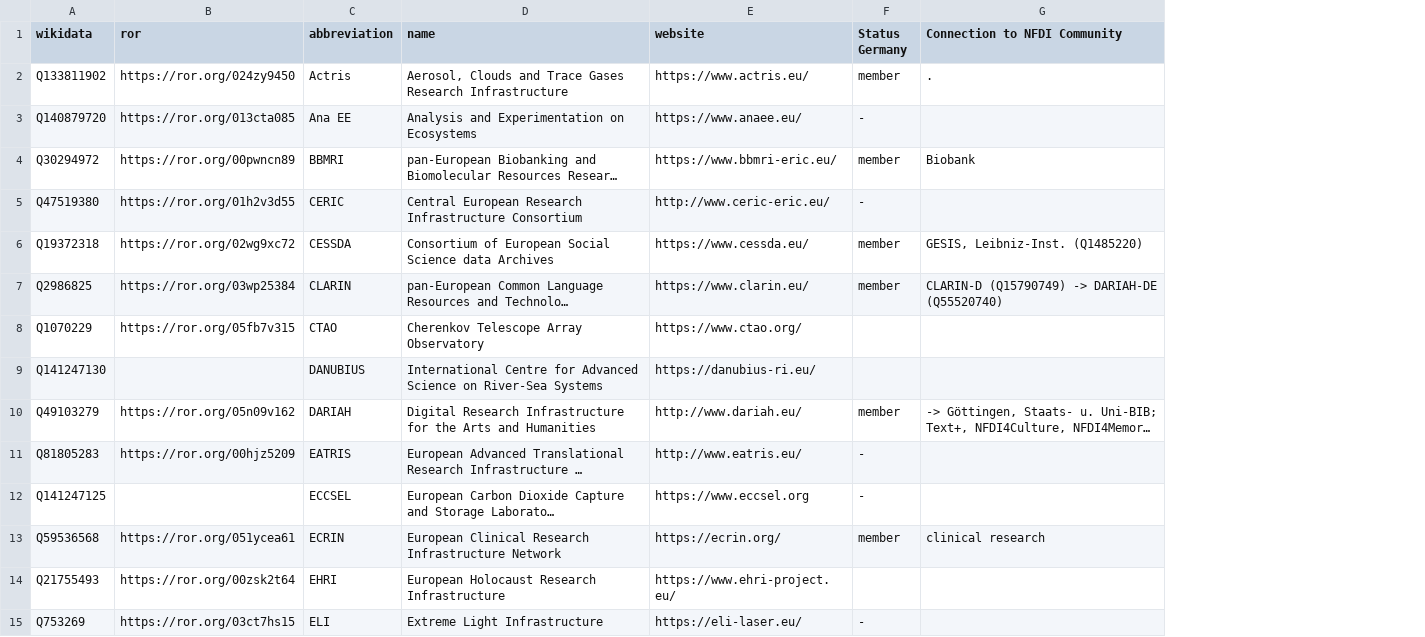
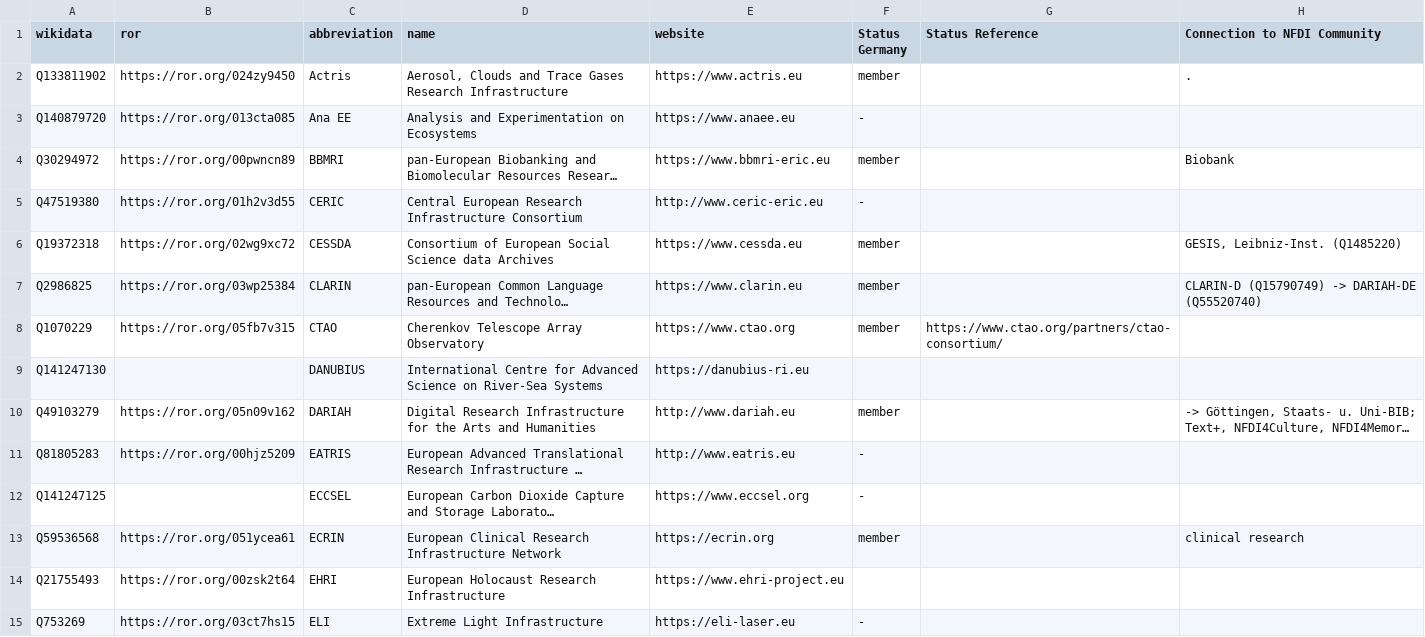
Before and after one commit to nfdi-de/section-int-wg-landscape, a TSV file: _data/erics.tsv, drawn as a sheet; only a part is shown; long unchanged cells end in …; the diff covers the shown part only; the diff names each change by its address in the sheet, - before the commit and + after, or states it on an @@ line.

Commit message:
Update erics.tsv

```diff
--- a/_data/erics.tsv
+++ b/_data/erics.tsv
+column G (Status Reference), row 8: https://www.ctao.org/partners/ctao-consortium/
-E2 (website): https://www.actris.eu/
+E2 (website): https://www.actris.eu
-E3 (website): https://www.anaee.eu/
+E3 (website): https://www.anaee.eu
-E4 (website): https://www.bbmri-eric.eu/
+E4 (website): https://www.bbmri-eric.eu
-E5 (website): http://www.ceric-eric.eu/
+E5 (website): http://www.ceric-eric.eu
-E6 (website): https://www.cessda.eu/
+E6 (website): https://www.cessda.eu
-E7 (website): https://www.clarin.eu/
+E7 (website): https://www.clarin.eu
-E8 (website): https://www.ctao.org/
+E8 (website): https://www.ctao.org
-F8 (Status Germany): (empty)
+F8 (Status Germany): member
-E9 (website): https://danubius-ri.eu/
+E9 (website): https://danubius-ri.eu
-E10 (website): http://www.dariah.eu/
+E10 (website): http://www.dariah.eu
-E11 (website): http://www.eatris.eu/
+E11 (website): http://www.eatris.eu
-E13 (website): https://ecrin.org/
+E13 (website): https://ecrin.org
-E14 (website): https://www.ehri-project.eu/
+E14 (website): https://www.ehri-project.eu
-E15 (website): https://eli-laser.eu/
+E15 (website): https://eli-laser.eu
```
Also changed, not shown: 16 edited cells elsewhere in this file.
